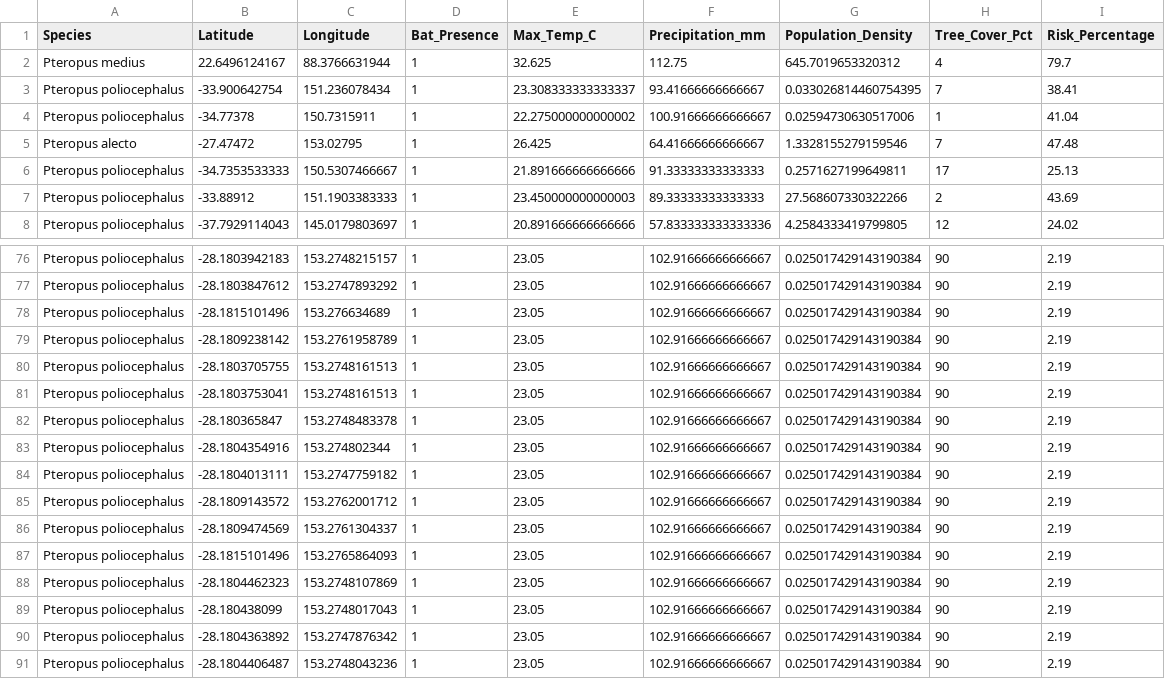
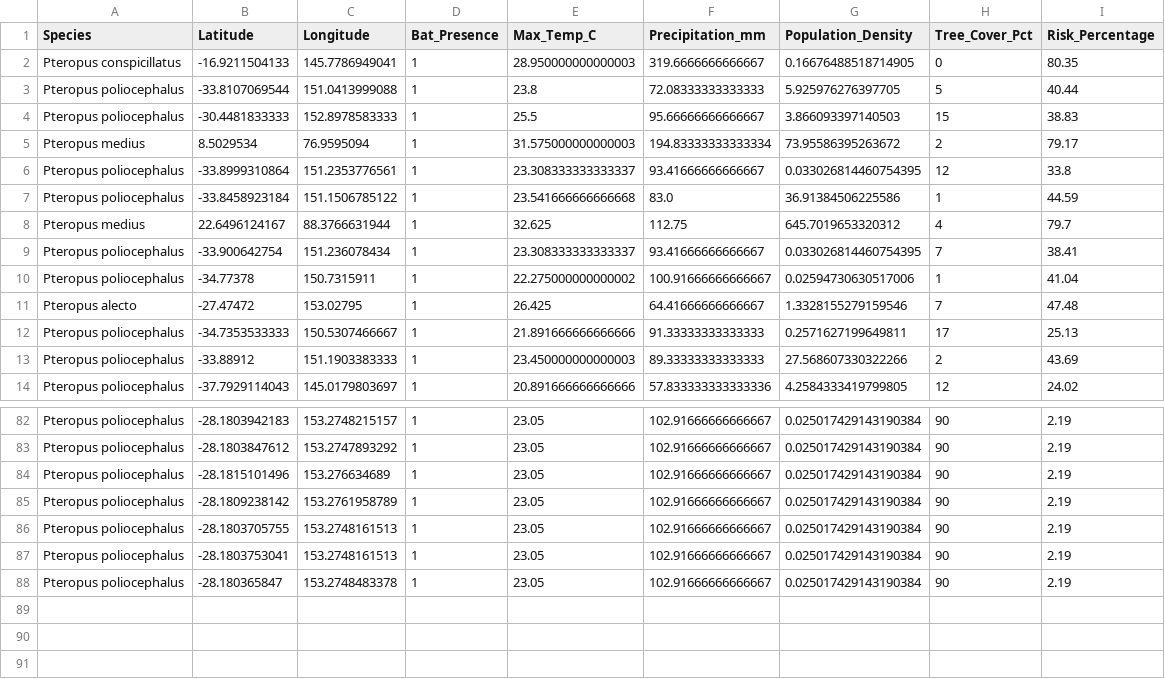
Before and after one commit to raghavvv1901/Nipah-Project, a CSV file: nipah_spillover_data.csv, drawn as a sheet; only a part is shown, gaps mark what is left out; removed rows and columns are numbered as before the commit, all else as after; the diff names each change by its address in the sheet, - before the commit and + after, or states it on an @@ line.

```diff
--- a/nipah_spillover_data.csv
+++ b/nipah_spillover_data.csv
+row 2: Pteropus conspicillatus | -16.9211504133 | 145.7786949041 | 1 | 28.950000000000003 | 319.6666666666667 | 0.16676488518714905 | 0 | 80.35
+row 3: Pteropus poliocephalus | -33.8107069544 | 151.0413999088 | 1 | 23.8 | 72.08333333333333 | 5.925976276397705 | 5 | 40.44
+row 4: Pteropus poliocephalus | -30.4481833333 | 152.8978583333 | 1 | 25.5 | 95.66666666666667 | 3.866093397140503 | 15 | 38.83
+row 5: Pteropus medius | 8.5029534 | 76.9595094 | 1 | 31.575000000000003 | 194.83333333333334 | 73.95586395263672 | 2 | 79.17
+row 6: Pteropus poliocephalus | -33.8999310864 | 151.2353776561 | 1 | 23.308333333333337 | 93.41666666666667 | 0.033026814460754395 | 12 | 33.8
+row 7: Pteropus poliocephalus | -33.8458923184 | 151.1506785122 | 1 | 23.541666666666668 | 83.0 | 36.91384506225586 | 1 | 44.59
-row 83: Pteropus poliocephalus | -28.1804354916 | 153.274802344 | 1 | 23.05 | 102.91666666666667 | 0.025017429143190384 | 90 | 2.19
-row 84: Pteropus poliocephalus | -28.1804013111 | 153.2747759182 | 1 | 23.05 | 102.91666666666667 | 0.025017429143190384 | 90 | 2.19
-row 85: Pteropus poliocephalus | -28.1809143572 | 153.2762001712 | 1 | 23.05 | 102.91666666666667 | 0.025017429143190384 | 90 | 2.19
-row 86: Pteropus poliocephalus | -28.1809474569 | 153.2761304337 | 1 | 23.05 | 102.91666666666667 | 0.025017429143190384 | 90 | 2.19
-row 87: Pteropus poliocephalus | -28.1815101496 | 153.2765864093 | 1 | 23.05 | 102.91666666666667 | 0.025017429143190384 | 90 | 2.19
-row 88: Pteropus poliocephalus | -28.1804462323 | 153.2748107869 | 1 | 23.05 | 102.91666666666667 | 0.025017429143190384 | 90 | 2.19
-row 89: Pteropus poliocephalus | -28.180438099 | 153.2748017043 | 1 | 23.05 | 102.91666666666667 | 0.025017429143190384 | 90 | 2.19
-row 90: Pteropus poliocephalus | -28.1804363892 | 153.2747876342 | 1 | 23.05 | 102.91666666666667 | 0.025017429143190384 | 90 | 2.19
-row 91: Pteropus poliocephalus | -28.1804406487 | 153.2748043236 | 1 | 23.05 | 102.91666666666667 | 0.025017429143190384 | 90 | 2.19
```
